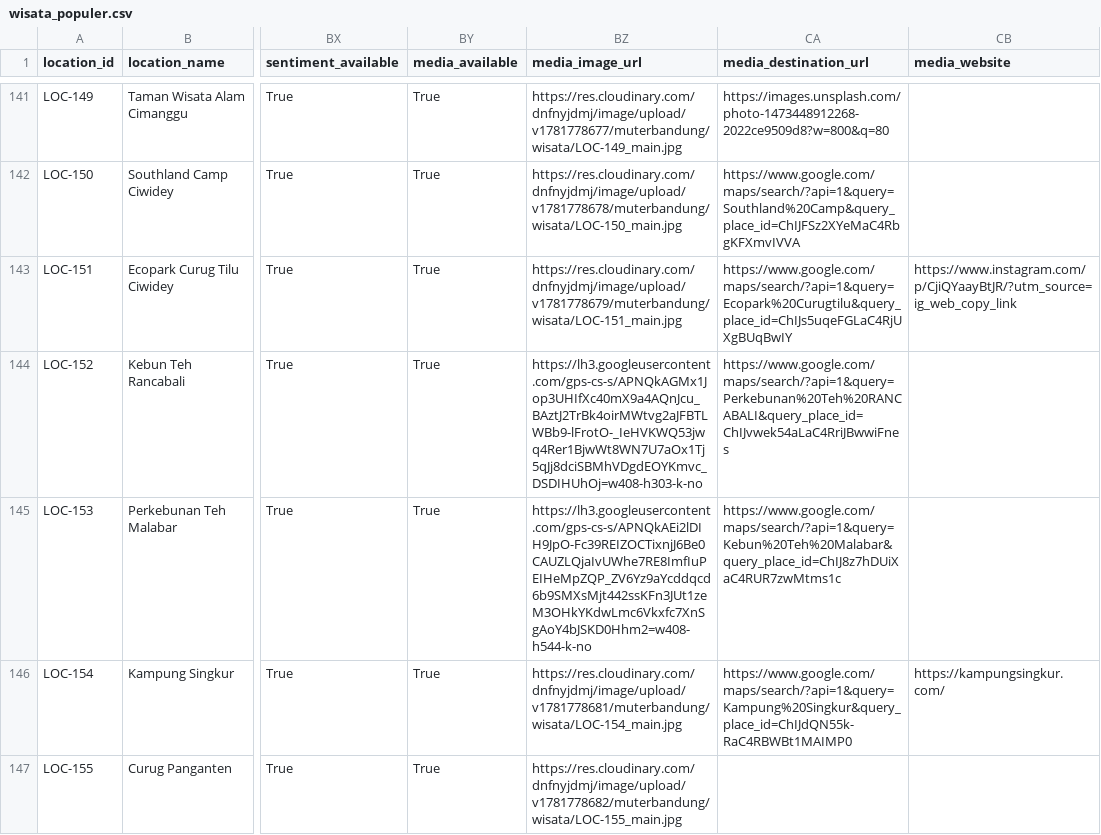
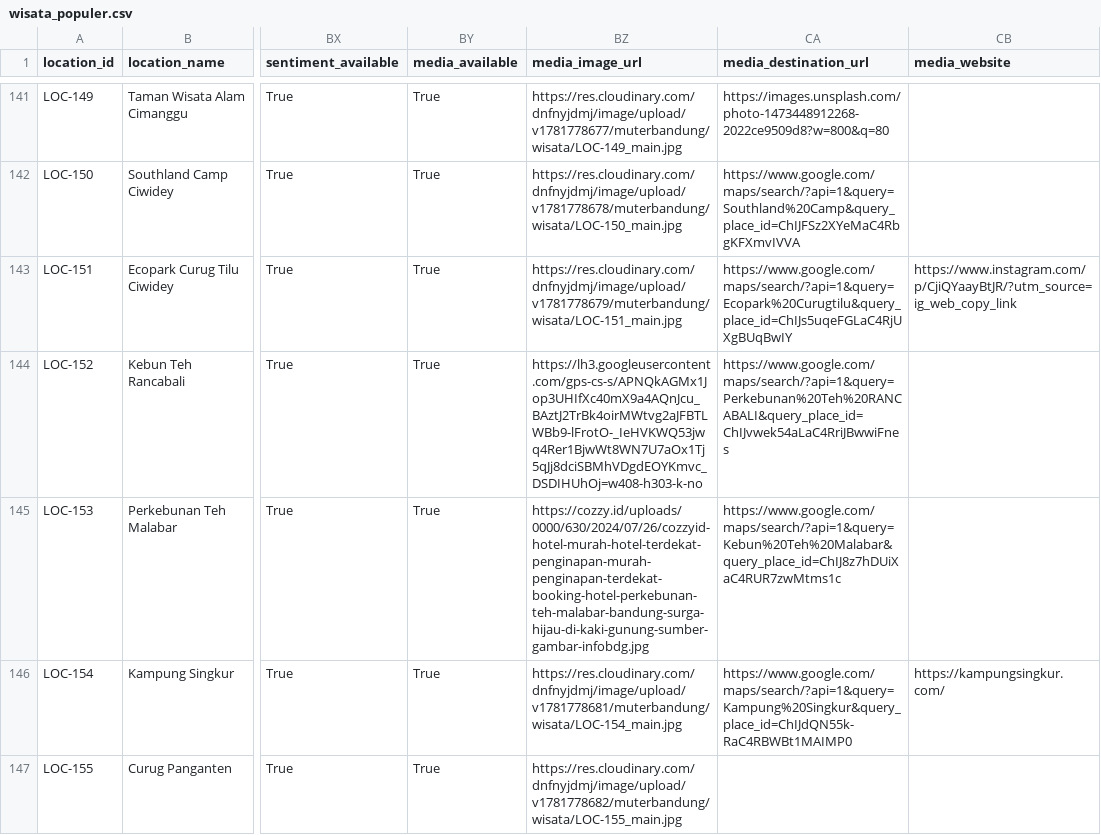
Before and after one commit to MuhammadFauzanL/muterbandung_AI, a CSV file: backend/data/wisata_populer.csv, drawn as a sheet; only a part is shown, gaps mark what is left out; the diff names each change by its address in the sheet, - before the commit and + after, or states it on an @@ line.

```diff
--- a/backend/data/wisata_populer.csv
+++ b/backend/data/wisata_populer.csv
-BZ145 (media_image_url): https://lh3.googleusercontent.com/gps-cs-s/APNQkAEi2lDIH9JpO-Fc39REIZOCTixnjJ6Be0CAUZLQjaIvUWhe7RE8ImfIuPEIHeMpZQP_ZV6Yz9aYcddqcd6b9SMXsMjt442ssKFn3JUt1zeM3OHkYKdwLmc6Vkxfc7XnSgAoY4bJSKD0Hhm2=w408-h544-k-no
+BZ145 (media_image_url): https://cozzy.id/uploads/0000/630/2024/07/26/cozzyid-hotel-murah-hotel-terdekat-penginapan-murah-penginapan-terdekat-booking-hotel-perkebunan-teh-malabar-bandung-surga-hijau-di-kaki-gunung-sumber-gambar-infobdg.jpg
```
Also changed, not shown: 8 other files.
